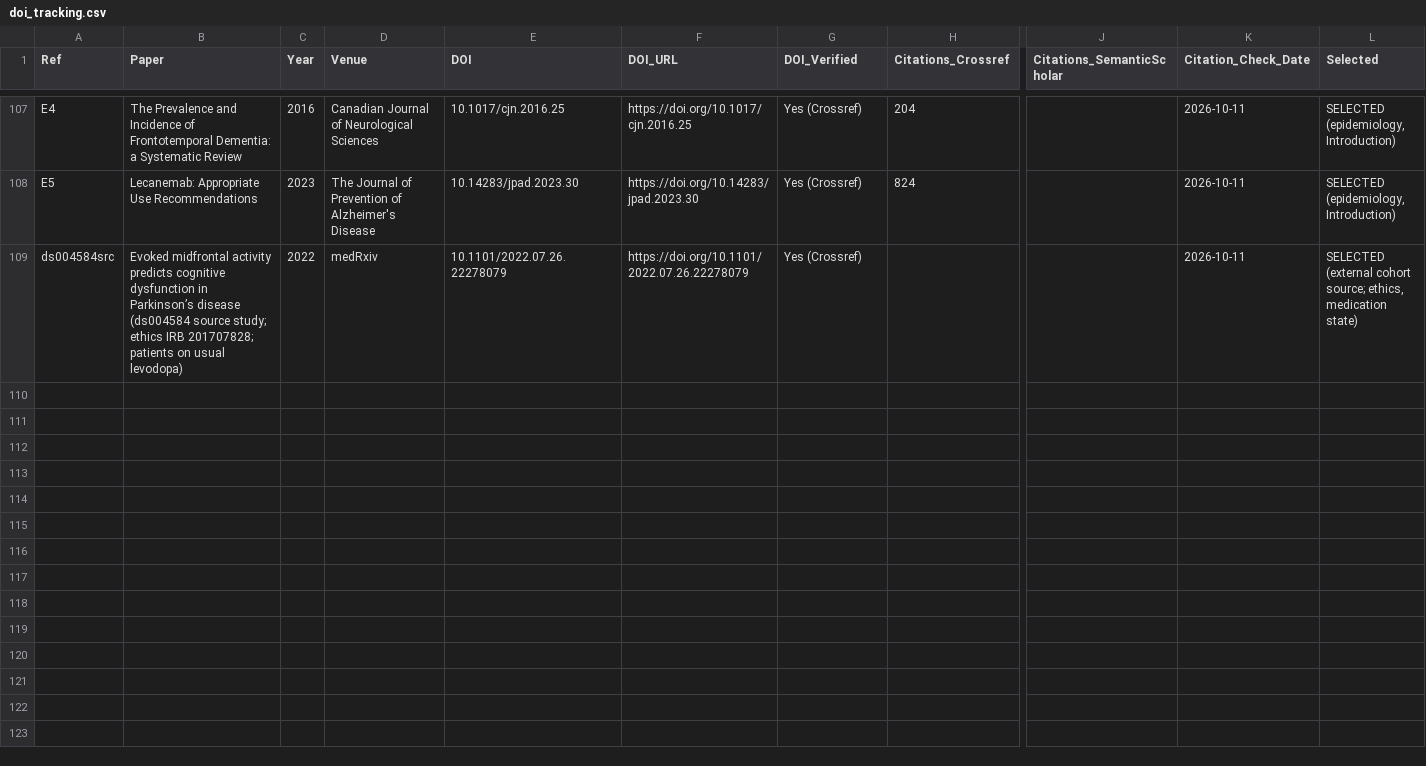
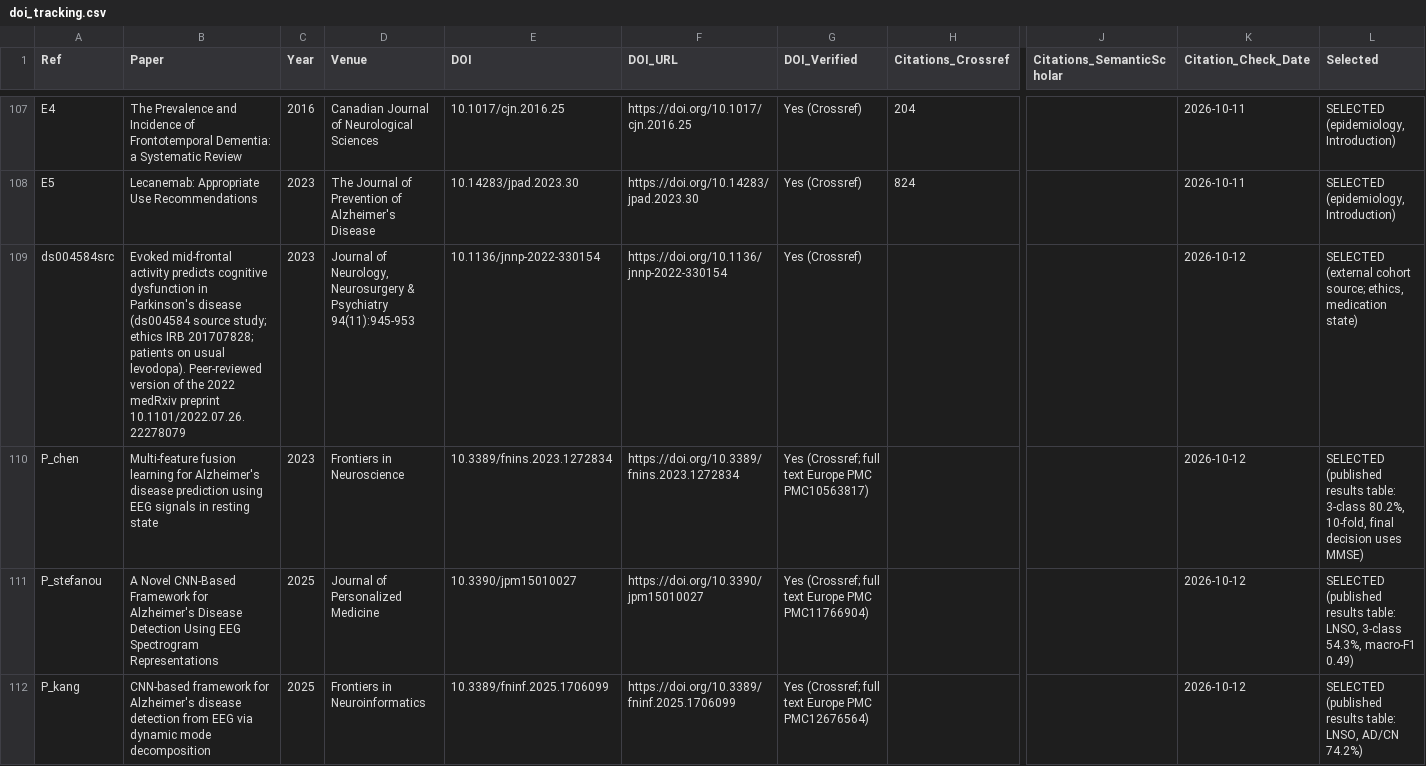
Before and after one commit to Devguru-codes/Major_project_IIITN, a CSV file: doi_tracking.csv, drawn as a sheet; only a part is shown, gaps mark what is left out; rows hold the shown columns only; the diff names each change by its address in the sheet, - before the commit and + after, or states it on an @@ line.

Commit message:
Third review: fix must and should items
- M1: published subject-wise results table (verified full texts), leakage claims scoped, intro range 50-99%
- M2: Nadeau-Bengio-adjusted omnibus F (NB19) + scope of inference; representation claim rests on
  replication and the external cohort; abstract/results/discussion/conclusion reworded
- Graph-type TOST within representations (0/42 equivalent: inconclusive); equivalence claim scoped
- PSWE common-support CIs; clinical framing and cohort limitations; reference fixes; Table 3 p cells;
  analysis-status table; stopping rule, severity and baselines table moved to the supplement

```diff
--- a/doi_tracking.csv
+++ b/doi_tracking.csv
-B109 (Paper): Evoked midfrontal activity predicts cognitive dysfunction in Parkinson’s disease (ds004584 source study; ethics IRB 201707828; patients on usual levodopa)
+B109 (Paper): Evoked mid-frontal activity predicts cognitive dysfunction in Parkinson's disease (ds004584 source study; ethics IRB 201707828; patients on usual levodopa). Peer-reviewed version of the 2022 medRxiv preprint 10.1101/2022.07.26.22278079
-C109 (Year): 2022
+C109 (Year): 2023
-D109 (Venue): medRxiv
+D109 (Venue): Journal of Neurology, Neurosurgery & Psychiatry 94(11):945-953
-E109 (DOI): 10.1101/2022.07.26.22278079
+E109 (DOI): 10.1136/jnnp-2022-330154
-F109 (DOI_URL): https://doi.org/10.1101/2022.07.26.22278079
+F109 (DOI_URL): https://doi.org/10.1136/jnnp-2022-330154
-K109 (Citation_Check_Date): 2026-10-11
+K109 (Citation_Check_Date): 2026-10-12
+row 110: P_chen | Multi-feature fusion learning for Alzheimer's disease prediction using EEG signals in resting state | 2023 | Frontiers in Neuroscience | 10.3389/fnins.2023.1272834 | https://doi.org/10.3389/fnins.2023.1272834 | Yes (Crossref; full text Europe PMC PMC10563817) |  |  | 2026-10-12 | SELECTED (published results table: 3-class 80.2%, 10-fold, final decision uses MMSE)
+row 111: P_stefanou | A Novel CNN-Based Framework for Alzheimer's Disease Detection Using EEG Spectrogram Representations | 2025 | Journal of Personalized Medicine | 10.3390/jpm15010027 | https://doi.org/10.3390/jpm15010027 | Yes (Crossref; full text Europe PMC PMC11766904) |  |  | 2026-10-12 | SELECTED (published results table: LNSO, 3-class 54.3%, macro-F1 0.49)
+row 112: P_kang | CNN-based framework for Alzheimer's disease detection from EEG via dynamic mode decomposition | 2025 | Frontiers in Neuroinformatics | 10.3389/fninf.2025.1706099 | https://doi.org/10.3389/fninf.2025.1706099 | Yes (Crossref; full text Europe PMC PMC12676564) |  |  | 2026-10-12 | SELECTED (published results table: LNSO, AD/CN 74.2%)
```
Also changed, not shown: reports/equivalence/equivalence_summary.csv, 19 other files.
